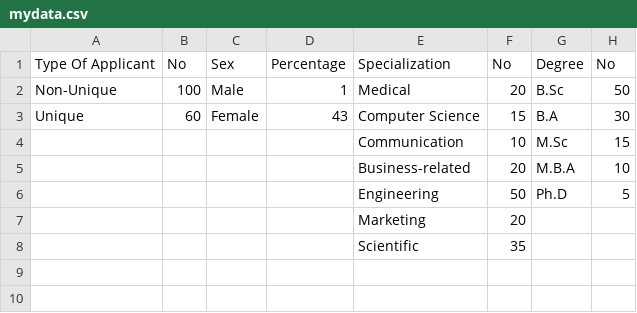
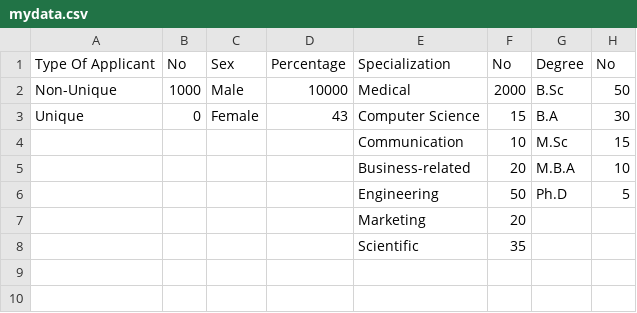
Before and after one commit to NourGalaby/MSPdata, a CSV file: visuals/mydata.csv, drawn as a sheet; only a part is shown; the diff names each change by its address in the sheet, - before the commit and + after, or states it on an @@ line.

Commit message:
Added visuals and improved readablity

```diff
--- a/visuals/mydata.csv
+++ b/visuals/mydata.csv
-B2: 100
+B2: 1000
-D2: 1
+D2: 10000
-F2: 20
+F2: 2000
-B3: 60
+B3: 0
```
Also changed, not shown: 1 other file.
